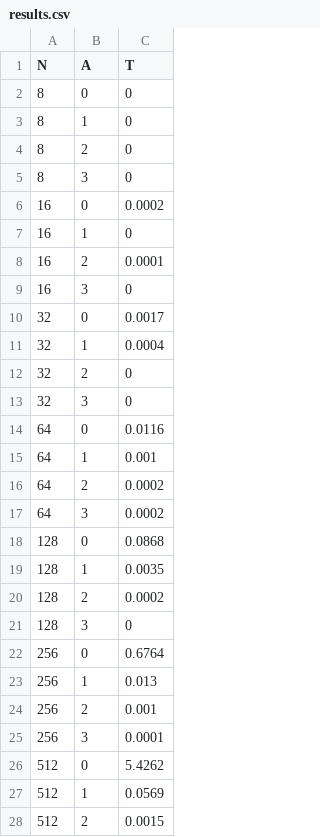
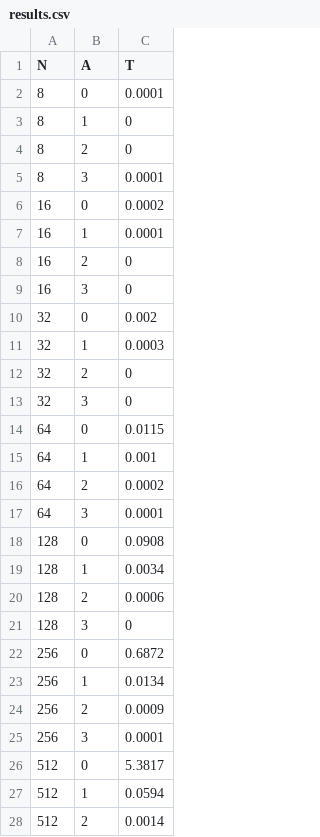
Before and after one commit to ModernMAK/Cpts223Hw, a CSV file: results.csv, drawn as a sheet; only a part is shown; the diff covers the shown part only.

```diff
--- a/results.csv
+++ b/results.csv
@@ -1,28 +1,28 @@
 N,A,T,
-8,0,0,
+8,0,0.0001,
 8,1,0,
 8,2,0,
-8,3,0,
+8,3,0.0001,
 16,0,0.0002,
-16,1,0,
-16,2,0.0001,
+16,1,0.0001,
+16,2,0,
 16,3,0,
-32,0,0.0017,
-32,1,0.0004,
+32,0,0.002,
+32,1,0.0003,
 32,2,0,
 32,3,0,
-64,0,0.0116,
+64,0,0.0115,
 64,1,0.001,
 64,2,0.0002,
-64,3,0.0002,
-128,0,0.0868,
-128,1,0.0035,
-128,2,0.0002,
+64,3,0.0001,
+128,0,0.0908,
+128,1,0.0034,
+128,2,0.0006,
 128,3,0,
-256,0,0.6764,
-256,1,0.013,
-256,2,0.001,
+256,0,0.6872,
+256,1,0.0134,
+256,2,0.0009,
 256,3,0.0001,
-512,0,5.4262,
-512,1,0.0569,
-512,2,0.0015,
+512,0,5.3817,
+512,1,0.0594,
+512,2,0.0014,
```
Also changed, not shown: 14 edited cells elsewhere in this file, 6 other files.
